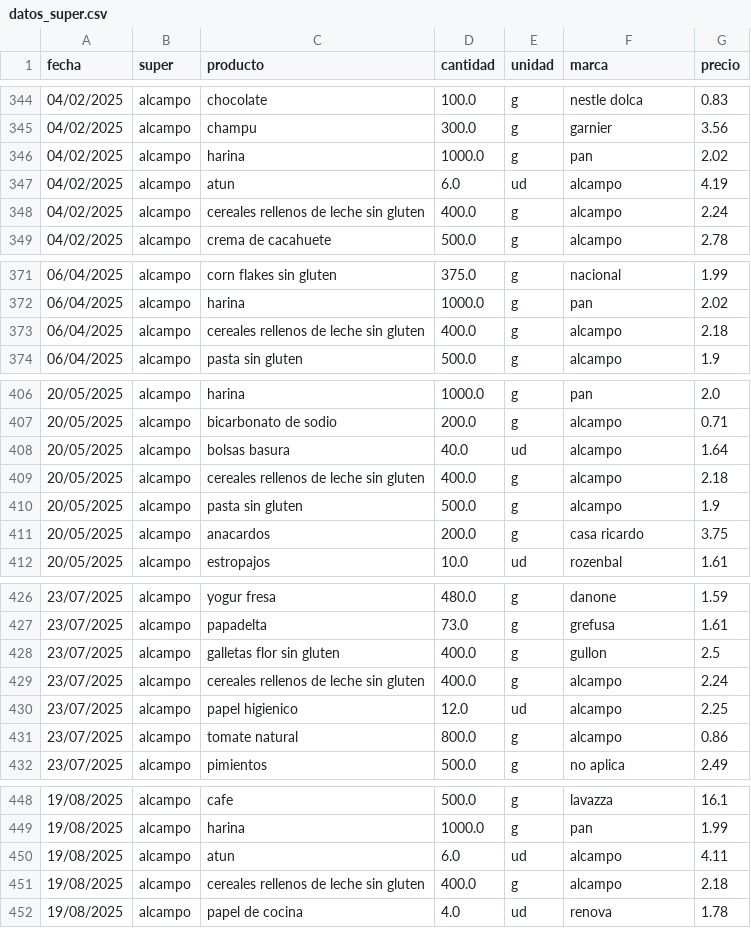
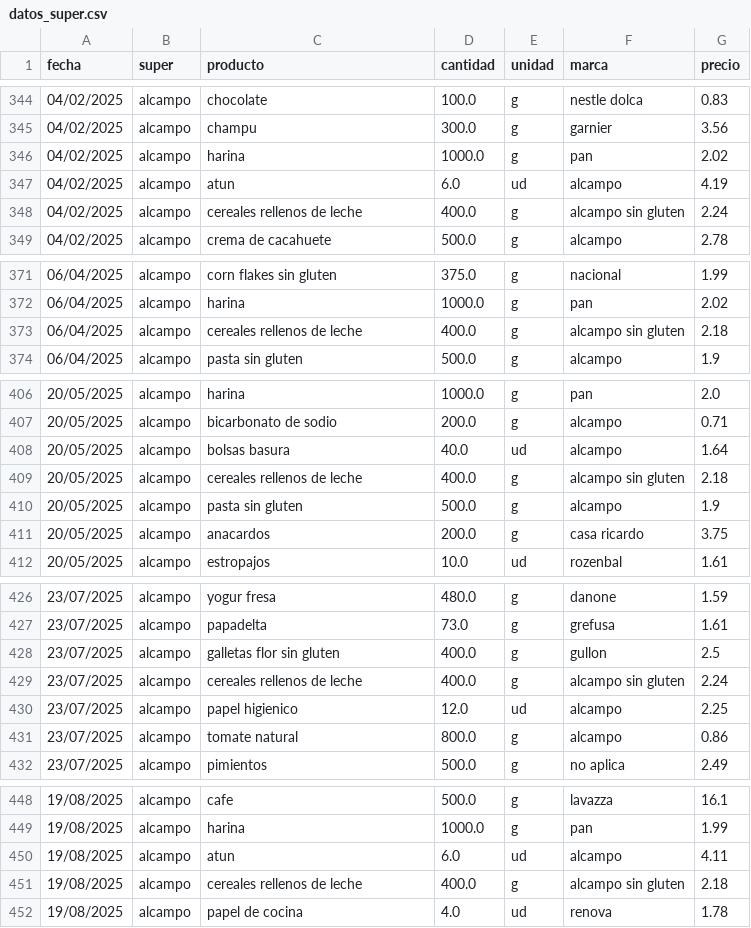
Before and after one commit to SarelaFolgar/control_super, a CSV file: datos_super.csv, drawn as a sheet; only a part is shown, gaps mark what is left out; the diff covers the shown part only.

Commit message:
Update datos_super.csv

```diff
--- a/datos_super.csv
+++ b/datos_super.csv
@@ -347,3 +347,3 @@ fecha,super,producto,cantidad,unidad,marca,precio
 04/02/2025,alcampo,atun,6.0,ud,alcampo,4.19
-04/02/2025,alcampo,cereales rellenos de leche sin gluten,400.0,g,alcampo,2.24
+04/02/2025,alcampo,cereales rellenos de leche,400.0,g,alcampo sin gluten,2.24
 04/02/2025,alcampo,crema de cacahuete,500.0,g,alcampo,2.78
@@ -372,3 +372,3 @@ fecha,super,producto,cantidad,unidad,marca,precio
 06/04/2025,alcampo,harina,1000.0,g,pan,2.02
-06/04/2025,alcampo,cereales rellenos de leche sin gluten,400.0,g,alcampo,2.18
+06/04/2025,alcampo,cereales rellenos de leche,400.0,g,alcampo sin gluten,2.18
 06/04/2025,alcampo,pasta sin gluten,500.0,g,alcampo,1.9
@@ -408,3 +408,3 @@ fecha,super,producto,cantidad,unidad,marca,precio
 20/05/2025,alcampo,bolsas basura,40.0,ud,alcampo,1.64
-20/05/2025,alcampo,cereales rellenos de leche sin gluten,400.0,g,alcampo,2.18
+20/05/2025,alcampo,cereales rellenos de leche,400.0,g,alcampo sin gluten,2.18
 20/05/2025,alcampo,pasta sin gluten,500.0,g,alcampo,1.9
@@ -428,3 +428,3 @@ fecha,super,producto,cantidad,unidad,marca,precio
 23/07/2025,alcampo,galletas flor sin gluten,400.0,g,gullon,2.5
-23/07/2025,alcampo,cereales rellenos de leche sin gluten,400.0,g,alcampo,2.24
+23/07/2025,alcampo,cereales rellenos de leche,400.0,g,alcampo sin gluten,2.24
 23/07/2025,alcampo,papel higienico,12.0,ud,alcampo,2.25
@@ -450,3 +450,3 @@ fecha,super,producto,cantidad,unidad,marca,precio
 19/08/2025,alcampo,atun,6.0,ud,alcampo,4.11
-19/08/2025,alcampo,cereales rellenos de leche sin gluten,400.0,g,alcampo,2.18
+19/08/2025,alcampo,cereales rellenos de leche,400.0,g,alcampo sin gluten,2.18
 19/08/2025,alcampo,papel de cocina,4.0,ud,renova,1.78
```
Also changed, not shown: 6 edited cells elsewhere in this file.
